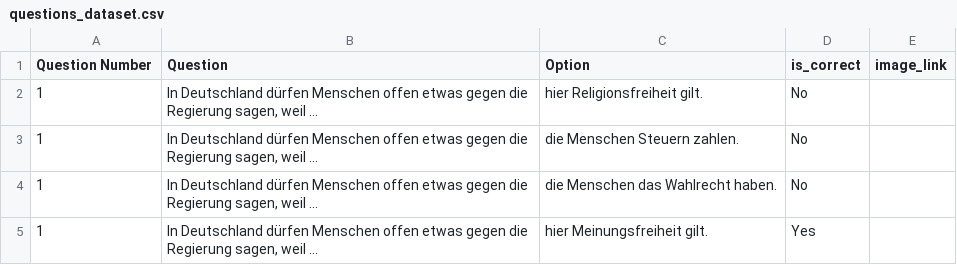
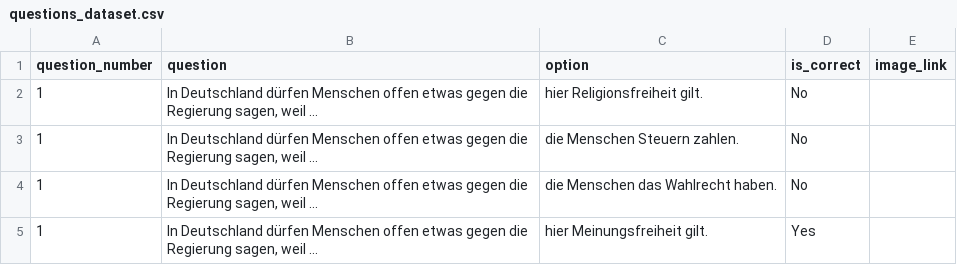
Before and after one commit to caariasr/quiz-simulator-leben-deutsch, a CSV file: data/questions_dataset.csv, drawn as a sheet; only a part is shown; the diff names each change by its address in the sheet, - before the commit and + after, or states it on an @@ line.

Commit message:
update data names

```diff
--- a/data/questions_dataset.csv
+++ b/data/questions_dataset.csv
-A1: Question Number
+A1: question_number
-B1: Question
+B1: question
-C1: Option
+C1: option
```
